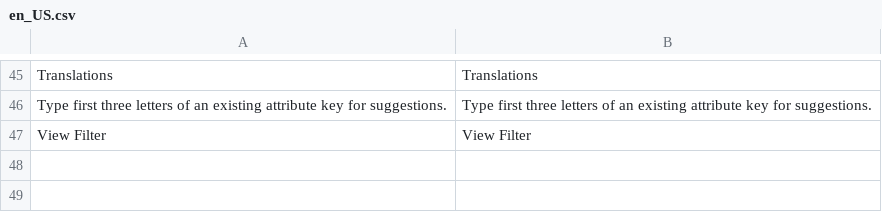
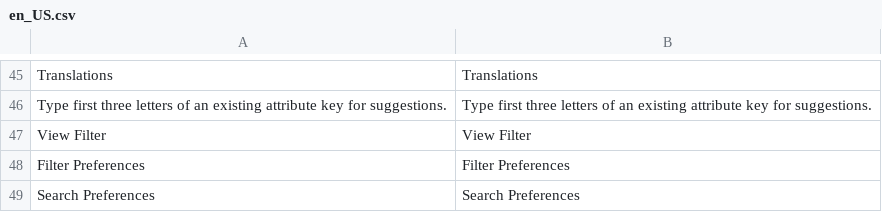
Before and after one commit to spryker/product-search, a CSV file: data/translation/Zed/en_US.csv, drawn as a sheet; only a part is shown, gaps mark what is left out; the diff names each change by its address in the sheet, - before the commit and + after, or states it on an @@ line.

```diff
--- a/data/translation/Zed/en_US.csv
+++ b/data/translation/Zed/en_US.csv
+row 48: Filter Preferences | Filter Preferences
+row 49: Search Preferences | Search Preferences
```
Also changed, not shown: data/translation/Zed/de_DE.csv.
